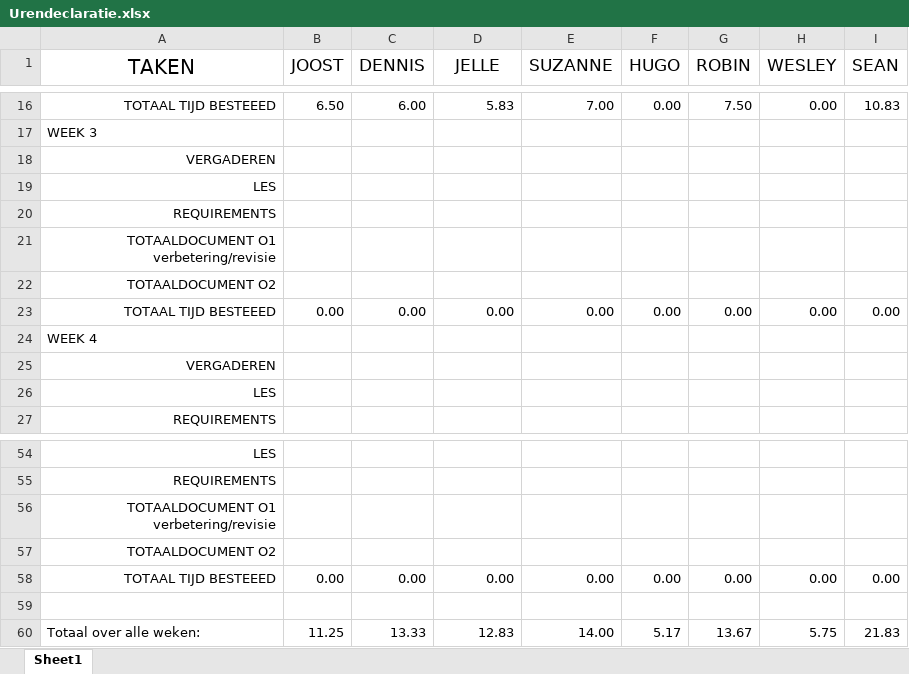
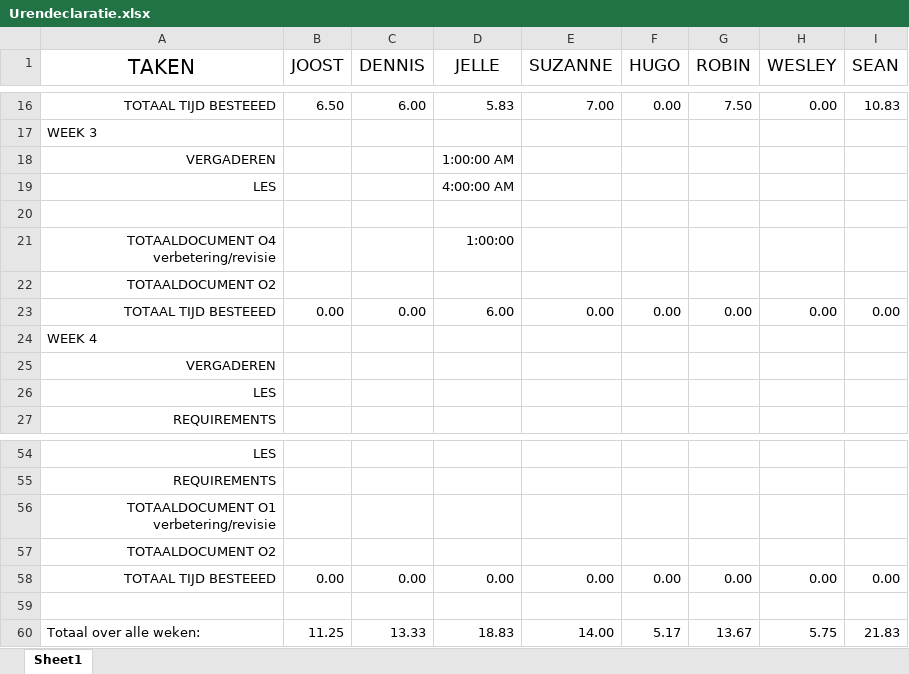
Before and after one commit to Avans/Empty-Backpack-oude-repo, an Excel workbook: Urendeclaratie.xlsx, sheet Sheet1, drawn as a sheet; only a part is shown, gaps mark what is left out; values as stored, in another font and other column widths than the file's, no borders; removed rows and columns are numbered as before the commit, all else as after; the diff names each change by its address in the sheet, - before the commit and + after, or states it on an @@ line.

Commit message:
urendeclaratie
uren week 3

```diff
--- a/Urendeclaratie.xlsx (sheet Sheet1)
+++ b/Urendeclaratie.xlsx (sheet Sheet1)
-D18 (JELLE): (empty)
+D18 (JELLE): 1:00:00 AM
-D19 (JELLE): (empty)
+D19 (JELLE): 4:00:00 AM
-A20 (TAKEN): REQUIREMENTS
+A20 (TAKEN): (empty)
-row 21: TOTAALDOCUMENT O1 verbetering/revisie
+row 21: TOTAALDOCUMENT O4 verbetering/revisie |  |  | 1:00:00
-D23 (JELLE): 0.00
+D23 (JELLE): 6.00
-D60 (JELLE): 12.83
+D60 (JELLE): 18.83
```
